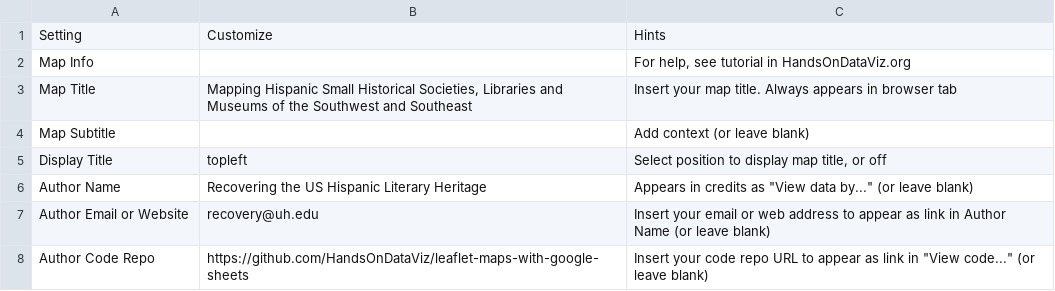
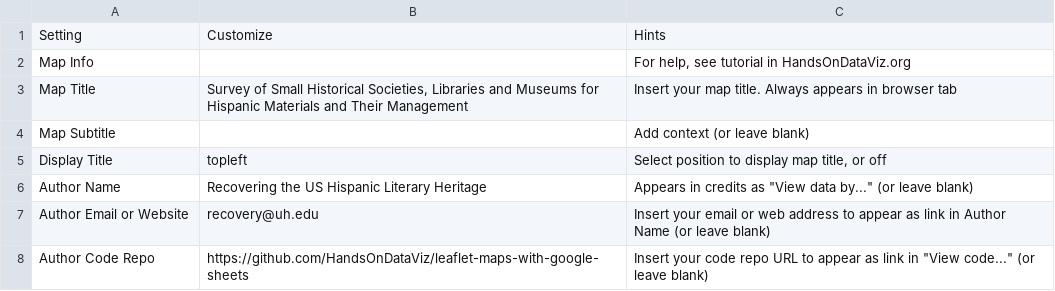
Before and after one commit to RecoveryAPP/NEHmap, a CSV file: csv/Options.csv, drawn as a sheet; only a part is shown.

Commit message:
updated title

```diff
--- a/csv/Options.csv
+++ b/csv/Options.csv
@@ -2,3 +2,3 @@ Setting,Customize,Hints
 Map Info,,"For help, see tutorial in HandsOnDataViz.org"
-Map Title,"Mapping Hispanic Small Historical Societies, Libraries and Museums of the Southwest and Southeast",Insert your map title. Always appears in browser tab
+Map Title,"Survey of Small Historical Societies, Libraries and Museums for Hispanic Materials and Their Management",Insert your map title. Always appears in browser tab
 Map Subtitle,,Add context (or leave blank)
```
